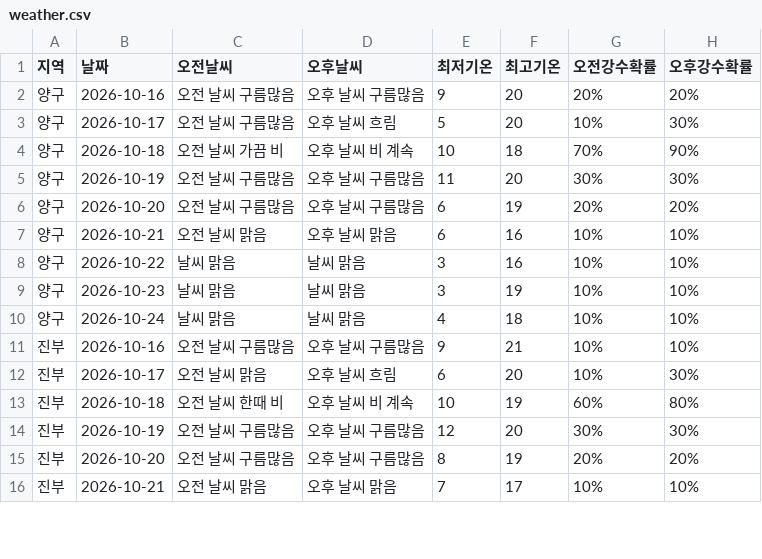
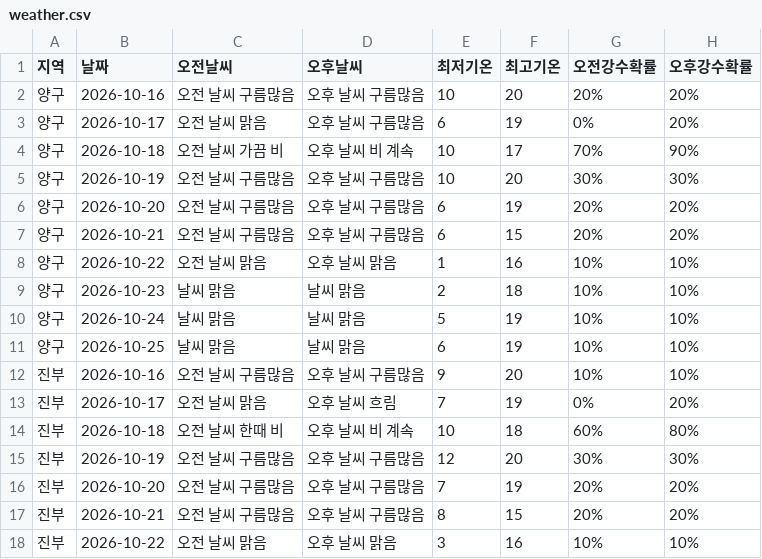
Before and after one commit to wngml7055/potato-times, a CSV file: data/weather.csv, drawn as a sheet; only a part is shown; the diff covers the shown part only.

```diff
--- a/data/weather.csv
+++ b/data/weather.csv
@@ -1,16 +1,18 @@
 지역,날짜,오전날씨,오후날씨,최저기온,최고기온,오전강수확률,오후강수확률
-양구,2026-10-16,오전 날씨 구름많음,오후 날씨 구름많음,9,20,20%,20%
-양구,2026-10-17,오전 날씨 구름많음,오후 날씨 흐림,5,20,10%,30%
-양구,2026-10-18,오전 날씨 가끔 비,오후 날씨 비 계속,10,18,70%,90%
-양구,2026-10-19,오전 날씨 구름많음,오후 날씨 구름많음,11,20,30%,30%
+양구,2026-10-16,오전 날씨 구름많음,오후 날씨 구름많음,10,20,20%,20%
+양구,2026-10-17,오전 날씨 맑음,오후 날씨 구름많음,6,19,0%,20%
+양구,2026-10-18,오전 날씨 가끔 비,오후 날씨 비 계속,10,17,70%,90%
+양구,2026-10-19,오전 날씨 구름많음,오후 날씨 구름많음,10,20,30%,30%
 양구,2026-10-20,오전 날씨 구름많음,오후 날씨 구름많음,6,19,20%,20%
-양구,2026-10-21,오전 날씨 맑음,오후 날씨 맑음,6,16,10%,10%
-양구,2026-10-22,날씨 맑음,날씨 맑음,3,16,10%,10%
-양구,2026-10-23,날씨 맑음,날씨 맑음,3,19,10%,10%
-양구,2026-10-24,날씨 맑음,날씨 맑음,4,18,10%,10%
-진부,2026-10-16,오전 날씨 구름많음,오후 날씨 구름많음,9,21,10%,10%
-진부,2026-10-17,오전 날씨 맑음,오후 날씨 흐림,6,20,10%,30%
-진부,2026-10-18,오전 날씨 한때 비,오후 날씨 비 계속,10,19,60%,80%
+양구,2026-10-21,오전 날씨 구름많음,오후 날씨 구름많음,6,15,20%,20%
+양구,2026-10-22,오전 날씨 맑음,오후 날씨 맑음,1,16,10%,10%
+양구,2026-10-23,날씨 맑음,날씨 맑음,2,18,10%,10%
+양구,2026-10-24,날씨 맑음,날씨 맑음,5,19,10%,10%
+양구,2026-10-25,날씨 맑음,날씨 맑음,6,19,10%,10%
+진부,2026-10-16,오전 날씨 구름많음,오후 날씨 구름많음,9,20,10%,10%
+진부,2026-10-17,오전 날씨 맑음,오후 날씨 흐림,7,19,0%,20%
+진부,2026-10-18,오전 날씨 한때 비,오후 날씨 비 계속,10,18,60%,80%
 진부,2026-10-19,오전 날씨 구름많음,오후 날씨 구름많음,12,20,30%,30%
-진부,2026-10-20,오전 날씨 구름많음,오후 날씨 구름많음,8,19,20%,20%
-진부,2026-10-21,오전 날씨 맑음,오후 날씨 맑음,7,17,10%,10%
+진부,2026-10-20,오전 날씨 구름많음,오후 날씨 구름많음,7,19,20%,20%
+진부,2026-10-21,오전 날씨 구름많음,오후 날씨 구름많음,8,15,20%,20%
+진부,2026-10-22,오전 날씨 맑음,오후 날씨 맑음,3,16,10%,10%
```
Also changed, not shown: 4 added rows and 68 edited cells elsewhere in this file.
